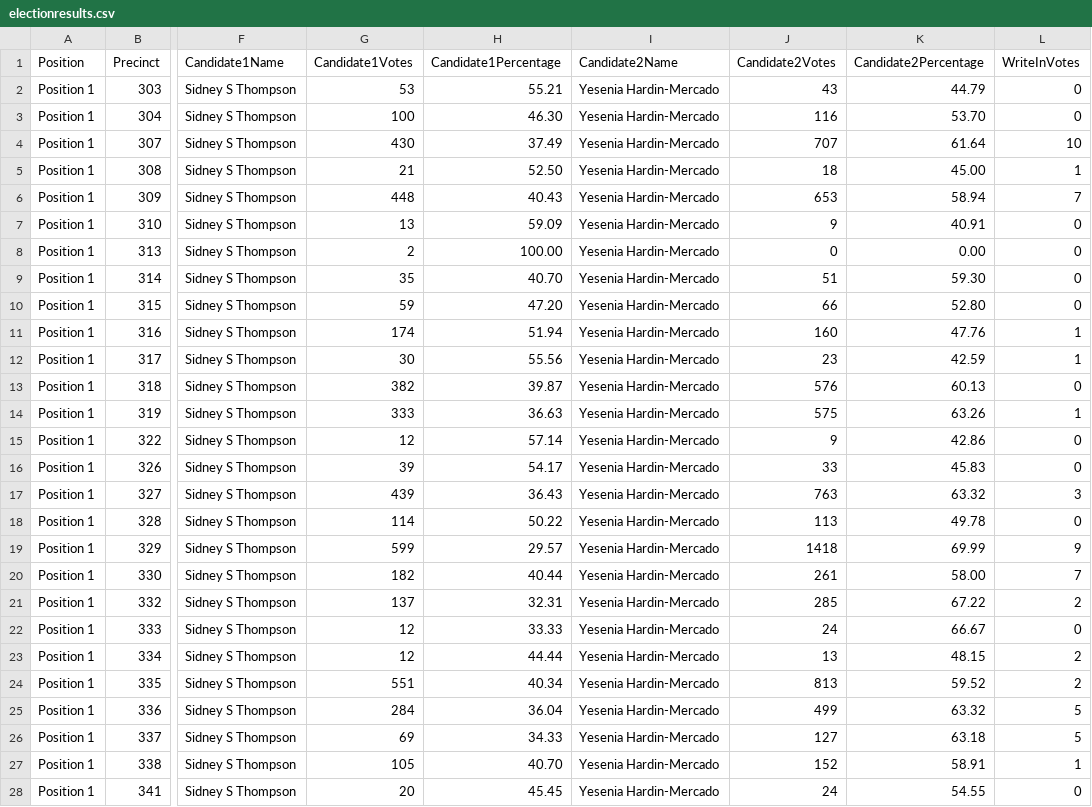
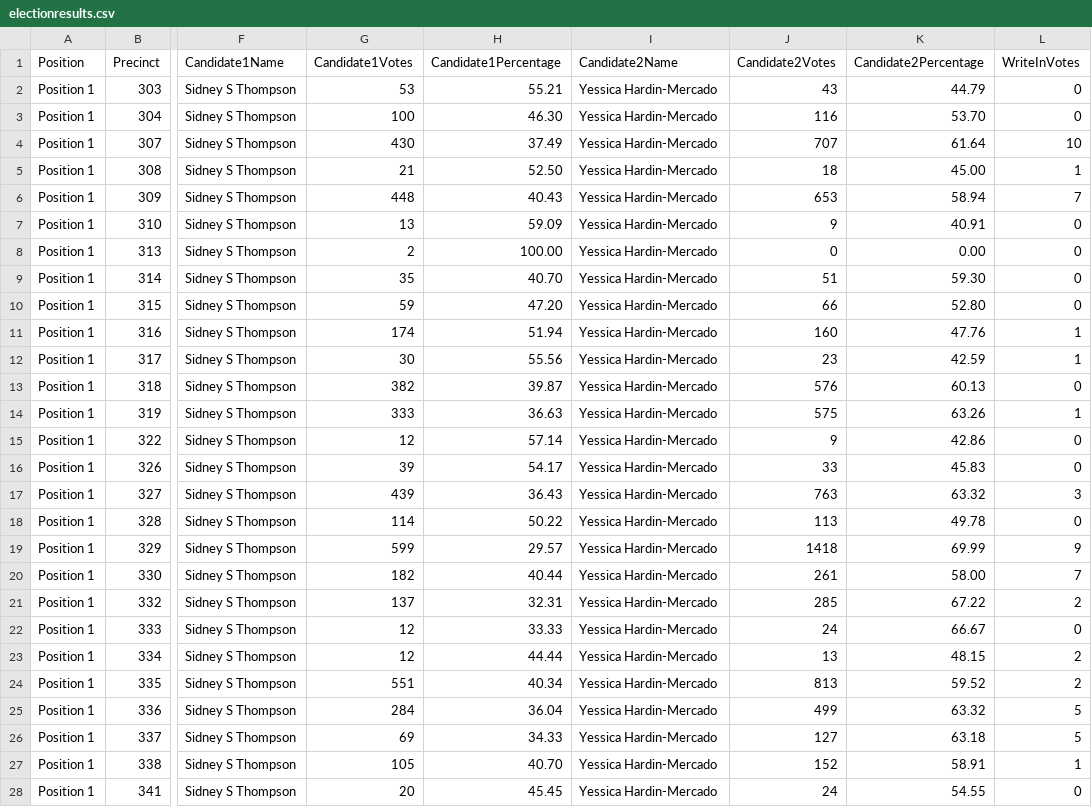
Before and after one commit to tvtiguy/hillsboro-election-map, a CSV file: public/data/electionresults.csv, drawn as a sheet; only a part is shown, gaps mark what is left out; the diff covers the shown part only; the diff names each change by its address in the sheet, - before the commit and + after, or states it on an @@ line.

Commit message:
Fix candidate name: Yesenia -> Yessica Hardin-Mercado

```diff
--- a/public/data/electionresults.csv
+++ b/public/data/electionresults.csv
-I2:I28 (Candidate2Name): Yesenia Hardin-Mercado
+I2:I28 (Candidate2Name): Yessica Hardin-Mercado
```
Also changed, not shown: 19 edited cells elsewhere in this file, 1 other file.
